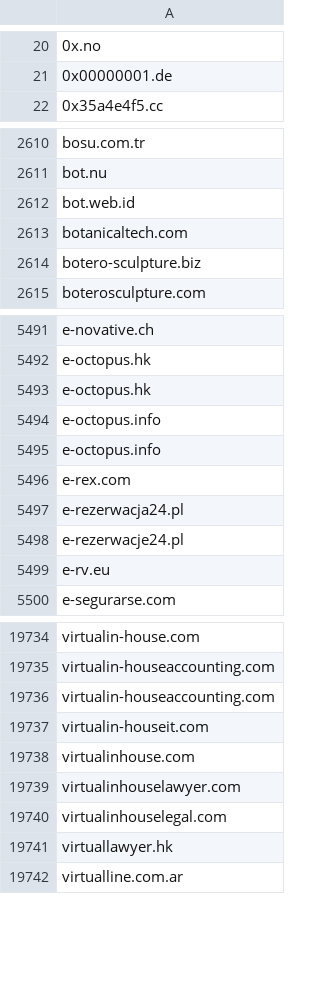
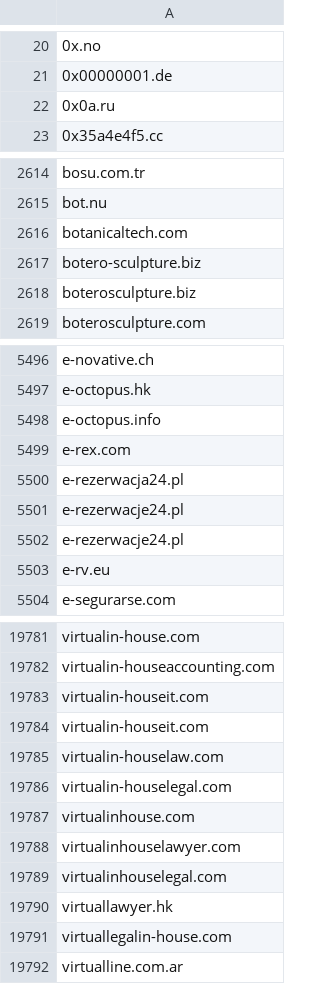
Before and after one commit to 1NobleCyber/ThreatFeed, a CSV file: Afraid_org/raw.csv, drawn as a sheet; only a part is shown, gaps mark what is left out; the diff covers the shown part only.

Commit message:
Update domains feed

```diff
--- a/Afraid_org/raw.csv
+++ b/Afraid_org/raw.csv
@@ -21,2 +21,3 @@
 0x00000001.de
+0x0a.ru
 0x35a4e4f5.cc
@@ -2611,5 +2615,5 @@ bosu.com.tr
 bot.nu
-bot.web.id
 botanicaltech.com
 botero-sculpture.biz
+boterosculpture.biz
 boterosculpture.com
@@ -5492,4 +5497,2 @@ e-novative.ch
 e-octopus.hk
-e-octopus.hk
-e-octopus.info
 e-octopus.info
@@ -5498,2 +5501,3 @@ e-rezerwacja24.pl
 e-rezerwacje24.pl
+e-rezerwacje24.pl
 e-rv.eu
@@ -19735,4 +19782,6 @@ virtualin-house.com
 virtualin-houseaccounting.com
-virtualin-houseaccounting.com
-virtualin-houseit.com
+virtualin-houseit.com
+virtualin-houseit.com
+virtualin-houselaw.com
+virtualin-houselegal.com
 virtualinhouse.com
@@ -19741,2 +19790,3 @@ virtualinhouselegal.com
 virtuallawyer.hk
+virtuallegalin-house.com
 virtualline.com.ar
```
Also changed, not shown: 96 added rows and 48 removed rows elsewhere in this file.
